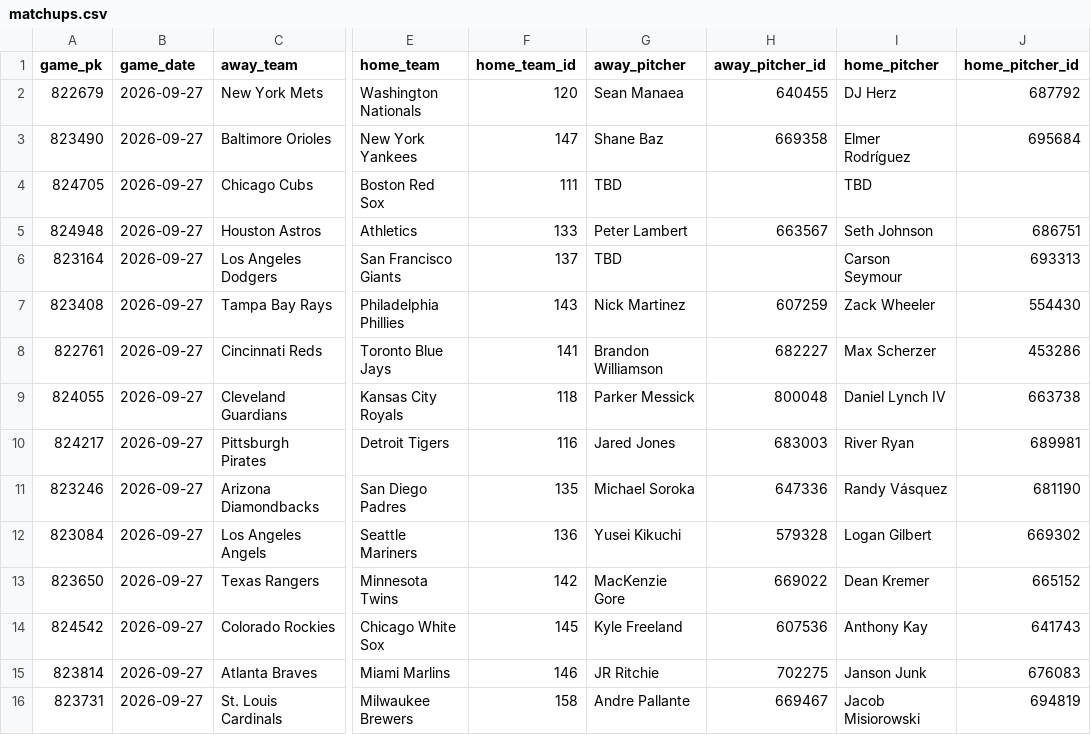
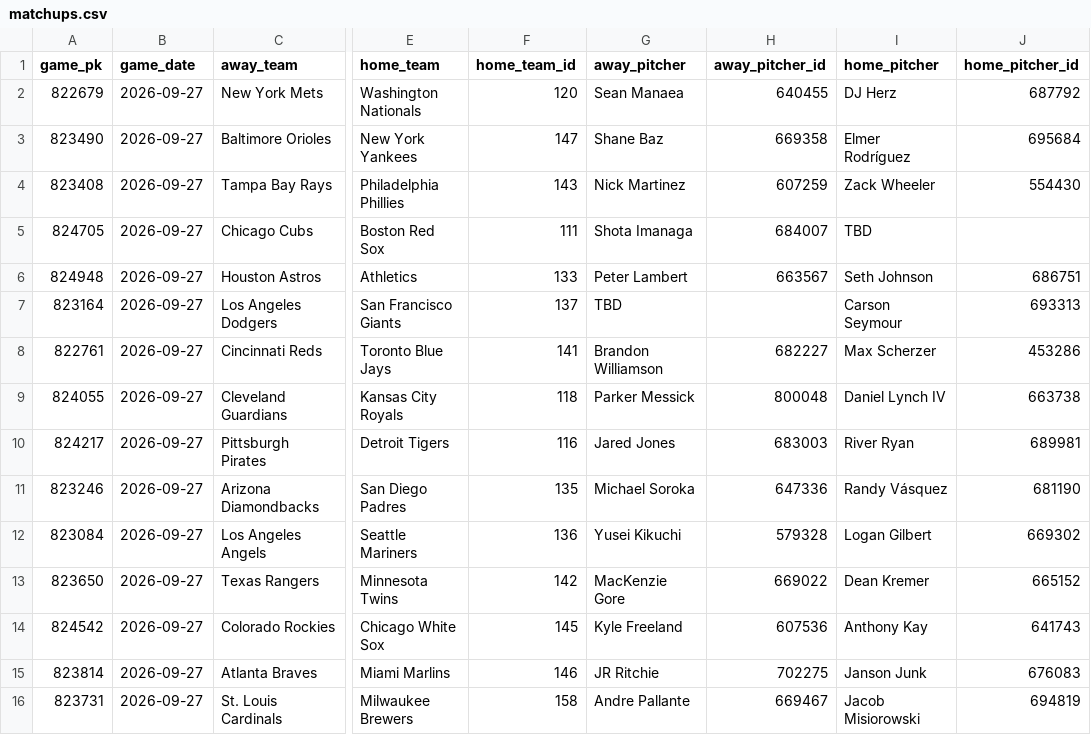
Before and after one commit to HitByOne/mlb-dashboard, a CSV file: data/matchups.csv, drawn as a sheet; only a part is shown, gaps mark what is left out; addresses are those after the commit; the diff names each change by its address in the sheet, - before the commit and + after, or states it on an @@ line.

```diff
--- a/data/matchups.csv
+++ b/data/matchups.csv
@@ row 7 moved to row 4: 823408 @@
-G5 (away_pitcher): TBD
+G5 (away_pitcher): Shota Imanaga
-H5 (away_pitcher_id): (empty)
+H5 (away_pitcher_id): 684007
```
Also changed, not shown: data/hit_streaks.csv, data/hot_cold.csv, 7 other files.
